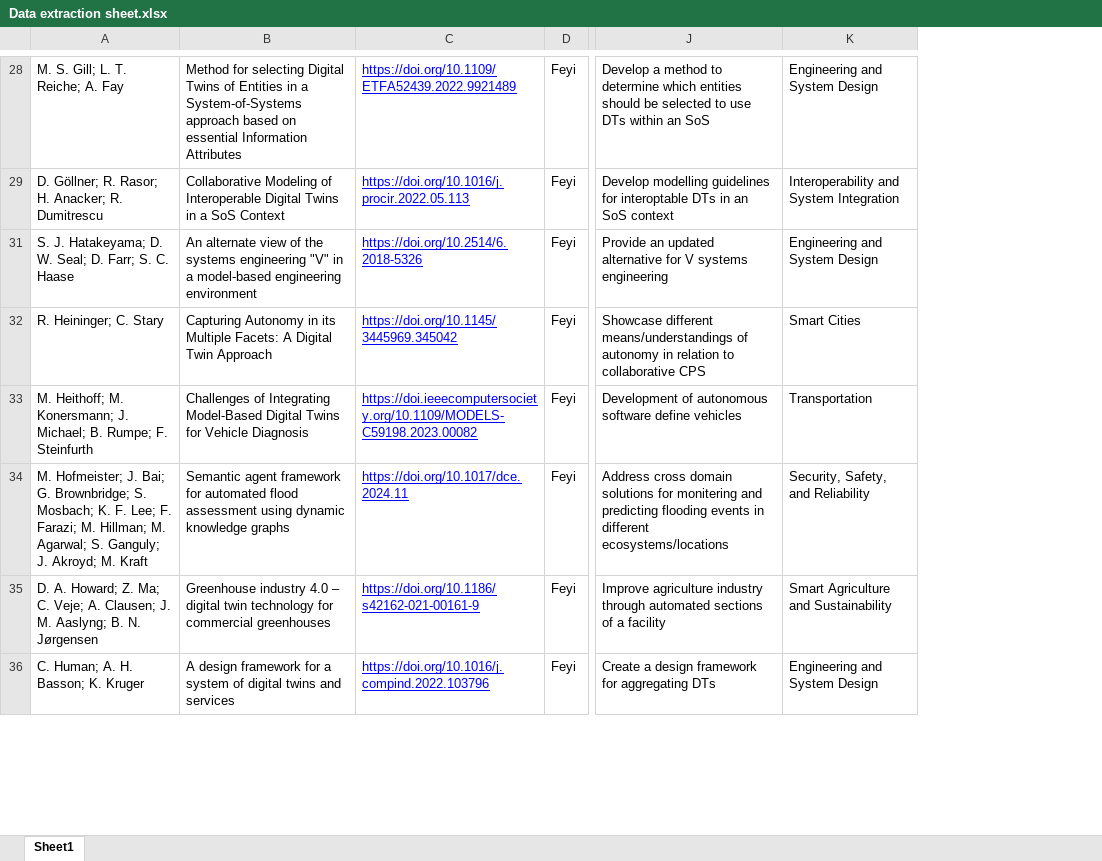
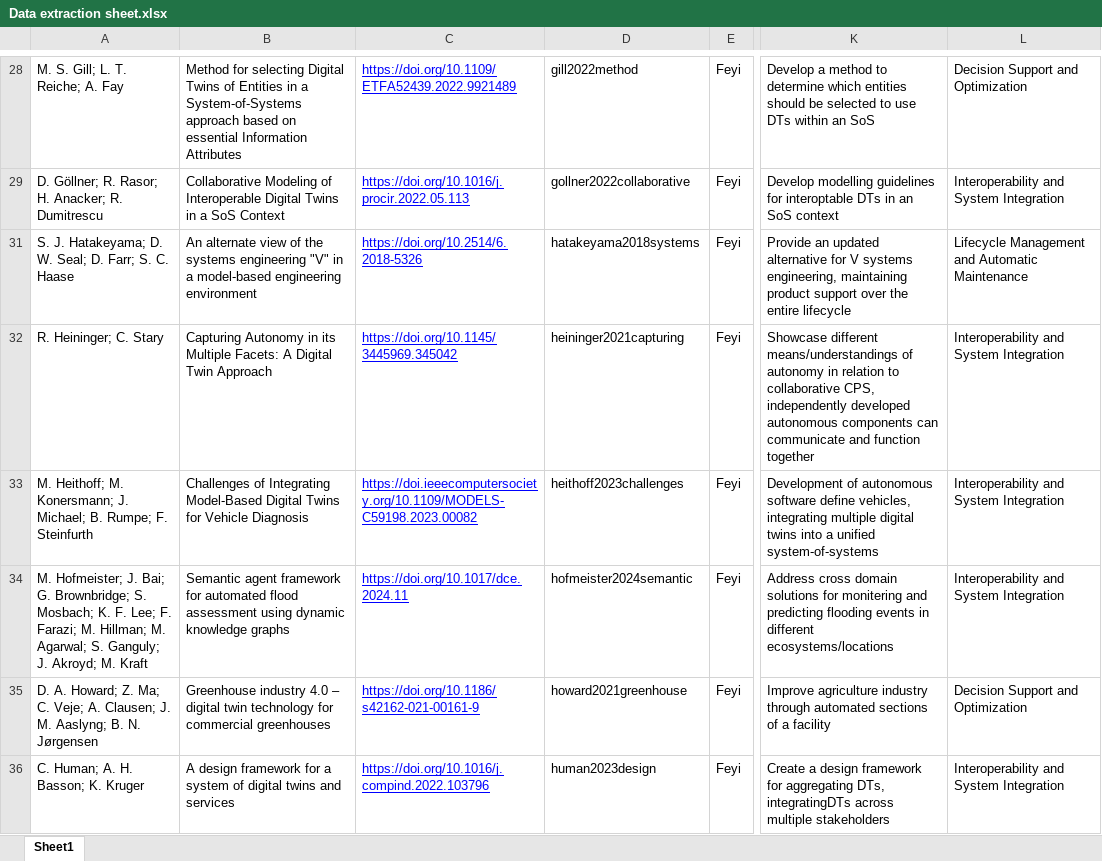
Before and after one commit to ssm-lab/system-of-twinned-systems-replication-package, an Excel workbook: data/Data extraction sheet.xlsx, sheet Sheet1, drawn as a sheet; only a part is shown, gaps mark what is left out; values as stored, in another font and other column widths than the file's, no borders; charts and pictures not drawn; removed rows and columns are numbered as before the commit, all else as after; the diff covers the shown part only; the diff names each change by its address in the sheet, - before the commit and + after, or states it on an @@ line.

```diff
--- a/data/Data extraction sheet.xlsx (sheet Sheet1)
+++ b/data/Data extraction sheet.xlsx (sheet Sheet1)
+column D, rows 28-36: gill2022method | gollner2022collaborative | hatakeyama2018systems | heininger2021capturing | heithoff2023challenges | hofmeister2024semantic | howard2021greenhouse | human2023design
-column K, rows 28-36: Engineering and System Design | Interoperability and System Integration | Engineering and System Design | Smart Cities | Transportation | Security, Safety, and Reliability | Smart Agriculture and Sustainability | Engineering and System Design
+column L, rows 28-36: Decision Support and Optimization | Interoperability and System Integration | Lifecycle Management and Automatic Maintenance | Interoperability and System Integration | Interoperability and System Integration | Interoperability and System Integration | Decision Support and Optimization | Interoperability and System Integration
-K31: …V systems engineering
+K31: …V systems engineering, maintaining product support over the entire lifecycle
-K32: …to collaborative CPS
+K32: …to collaborative CPS, independently developed autonomous components can communicate and function together
-K33: …software define vehicles
+K33: …software define vehicles, integrating multiple digital twins into a unified system-of-systems
-K36: …for aggregating DTs
+K36: …for aggregating DTs, integratingDTs across multiple stakeholders
```
Also changed, not shown: 37 edited cells elsewhere in this sheet, formulas that keep their value, 11 other files.
